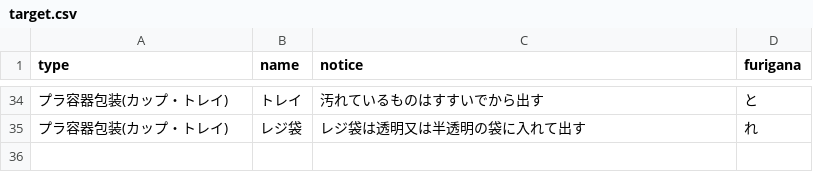
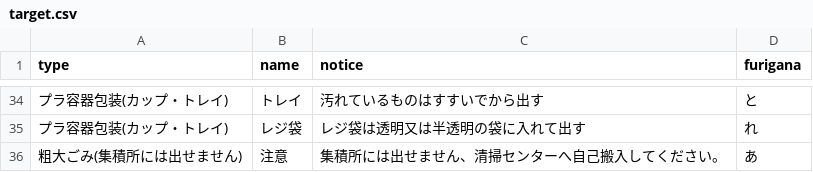
Before and after one commit to tomiokacity/5374, a CSV file: data/target.csv, drawn as a sheet; only a part is shown, gaps mark what is left out; the diff names each change by its address in the sheet, - before the commit and + after, or states it on an @@ line.

Commit message:
Update target.csv

```diff
--- a/data/target.csv
+++ b/data/target.csv
+row 36: 粗大ごみ(集積所には出せません) | 注意 | 集積所には出せません、清掃センターへ自己搬入してください。 | あ
```
